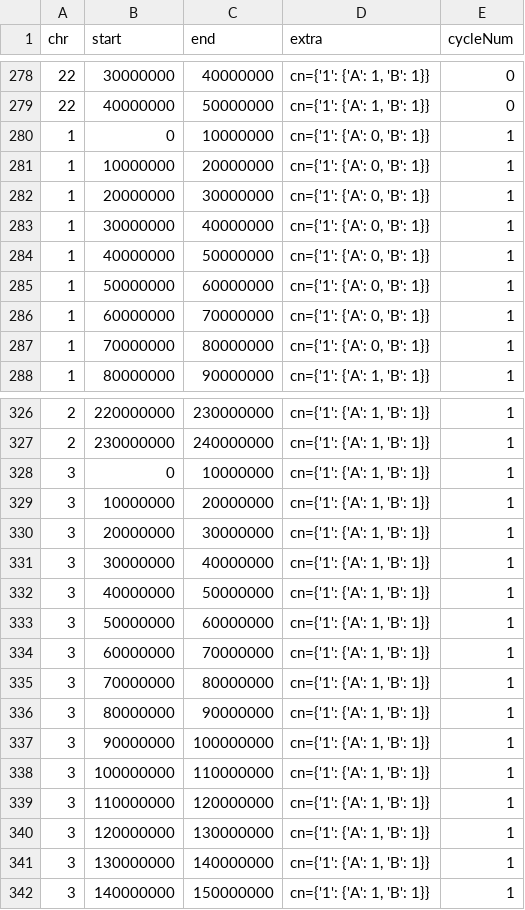
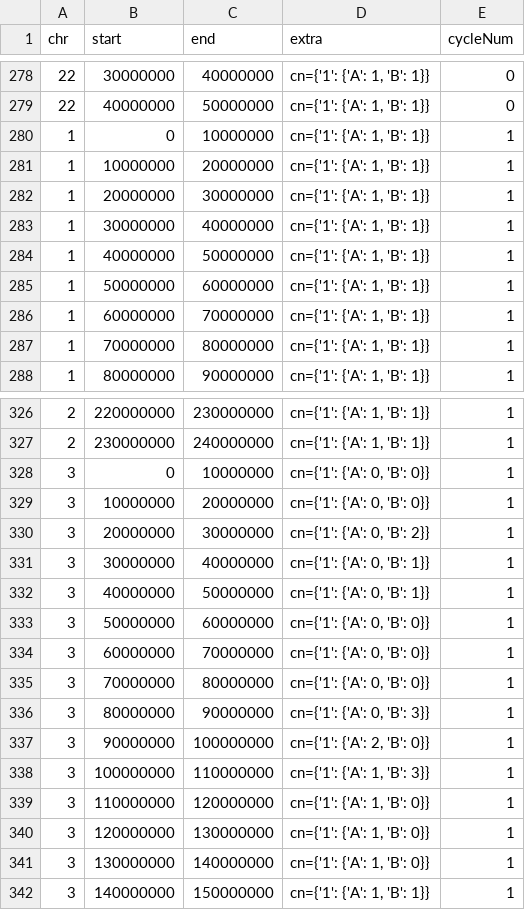
Before and after one commit to swinnall/SVGen, a TSV file: output/00/cn_data.tsv, drawn as a sheet; only a part is shown, gaps mark what is left out; the diff covers the shown part only.

```diff
--- a/output/00/cn_data.tsv
+++ b/output/00/cn_data.tsv
@@ -279,10 +279,10 @@ chr	start	end	extra	cycleNum
 22	40000000	50000000	cn={'1': {'A': 1, 'B': 1}}	0
-1	0	10000000	cn={'1': {'A': 0, 'B': 1}}	1
-1	10000000	20000000	cn={'1': {'A': 0, 'B': 1}}	1
-1	20000000	30000000	cn={'1': {'A': 0, 'B': 1}}	1
-1	30000000	40000000	cn={'1': {'A': 0, 'B': 1}}	1
-1	40000000	50000000	cn={'1': {'A': 0, 'B': 1}}	1
-1	50000000	60000000	cn={'1': {'A': 0, 'B': 1}}	1
-1	60000000	70000000	cn={'1': {'A': 0, 'B': 1}}	1
-1	70000000	80000000	cn={'1': {'A': 0, 'B': 1}}	1
+1	0	10000000	cn={'1': {'A': 1, 'B': 1}}	1
+1	10000000	20000000	cn={'1': {'A': 1, 'B': 1}}	1
+1	20000000	30000000	cn={'1': {'A': 1, 'B': 1}}	1
+1	30000000	40000000	cn={'1': {'A': 1, 'B': 1}}	1
+1	40000000	50000000	cn={'1': {'A': 1, 'B': 1}}	1
+1	50000000	60000000	cn={'1': {'A': 1, 'B': 1}}	1
+1	60000000	70000000	cn={'1': {'A': 1, 'B': 1}}	1
+1	70000000	80000000	cn={'1': {'A': 1, 'B': 1}}	1
 1	80000000	90000000	cn={'1': {'A': 1, 'B': 1}}	1
@@ -327,16 +327,16 @@ chr	start	end	extra	cycleNum
 2	230000000	240000000	cn={'1': {'A': 1, 'B': 1}}	1
-3	0	10000000	cn={'1': {'A': 1, 'B': 1}}	1
-3	10000000	20000000	cn={'1': {'A': 1, 'B': 1}}	1
-3	20000000	30000000	cn={'1': {'A': 1, 'B': 1}}	1
-3	30000000	40000000	cn={'1': {'A': 1, 'B': 1}}	1
-3	40000000	50000000	cn={'1': {'A': 1, 'B': 1}}	1
-3	50000000	60000000	cn={'1': {'A': 1, 'B': 1}}	1
-3	60000000	70000000	cn={'1': {'A': 1, 'B': 1}}	1
-3	70000000	80000000	cn={'1': {'A': 1, 'B': 1}}	1
-3	80000000	90000000	cn={'1': {'A': 1, 'B': 1}}	1
-3	90000000	100000000	cn={'1': {'A': 1, 'B': 1}}	1
-3	100000000	110000000	cn={'1': {'A': 1, 'B': 1}}	1
-3	110000000	120000000	cn={'1': {'A': 1, 'B': 1}}	1
-3	120000000	130000000	cn={'1': {'A': 1, 'B': 1}}	1
-3	130000000	140000000	cn={'1': {'A': 1, 'B': 1}}	1
+3	0	10000000	cn={'1': {'A': 0, 'B': 0}}	1
+3	10000000	20000000	cn={'1': {'A': 0, 'B': 0}}	1
+3	20000000	30000000	cn={'1': {'A': 0, 'B': 2}}	1
+3	30000000	40000000	cn={'1': {'A': 0, 'B': 1}}	1
+3	40000000	50000000	cn={'1': {'A': 0, 'B': 1}}	1
+3	50000000	60000000	cn={'1': {'A': 0, 'B': 0}}	1
+3	60000000	70000000	cn={'1': {'A': 0, 'B': 0}}	1
+3	70000000	80000000	cn={'1': {'A': 0, 'B': 0}}	1
+3	80000000	90000000	cn={'1': {'A': 0, 'B': 3}}	1
+3	90000000	100000000	cn={'1': {'A': 2, 'B': 0}}	1
+3	100000000	110000000	cn={'1': {'A': 1, 'B': 3}}	1
+3	110000000	120000000	cn={'1': {'A': 1, 'B': 0}}	1
+3	120000000	130000000	cn={'1': {'A': 1, 'B': 0}}	1
+3	130000000	140000000	cn={'1': {'A': 1, 'B': 0}}	1
 3	140000000	150000000	cn={'1': {'A': 1, 'B': 1}}	1
```
Also changed, not shown: 77 edited cells elsewhere in this file, output/00/sumStats.tsv, output/00/sv_data.tsv, 6 other files.
